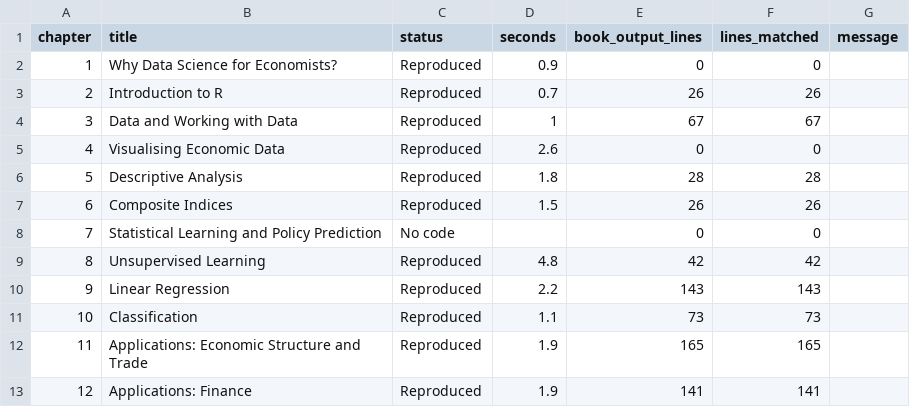
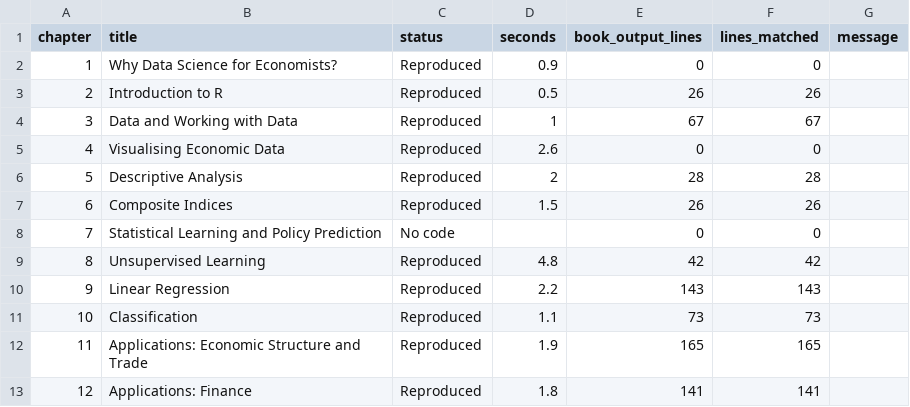
Before and after one commit to viksabot/datascience, a CSV file: reproduction_report.csv, drawn as a sheet.

```diff
--- a/reproduction_report.csv
+++ b/reproduction_report.csv
@@ -2,6 +2,6 @@
 1,"Why Data Science for Economists?","Reproduced",0.9,0,0,""
-2,"Introduction to R","Reproduced",0.7,26,26,""
+2,"Introduction to R","Reproduced",0.5,26,26,""
 3,"Data and Working with Data","Reproduced",1,67,67,""
 4,"Visualising Economic Data","Reproduced",2.6,0,0,""
-5,"Descriptive Analysis","Reproduced",1.8,28,28,""
+5,"Descriptive Analysis","Reproduced",2,28,28,""
 6,"Composite Indices","Reproduced",1.5,26,26,""
@@ -12,2 +12,2 @@
 11,"Applications: Economic Structure and Trade","Reproduced",1.9,165,165,""
-12,"Applications: Finance","Reproduced",1.9,141,141,""
+12,"Applications: Finance","Reproduced",1.8,141,141,""
```
Also changed, not shown: 13 other files.
